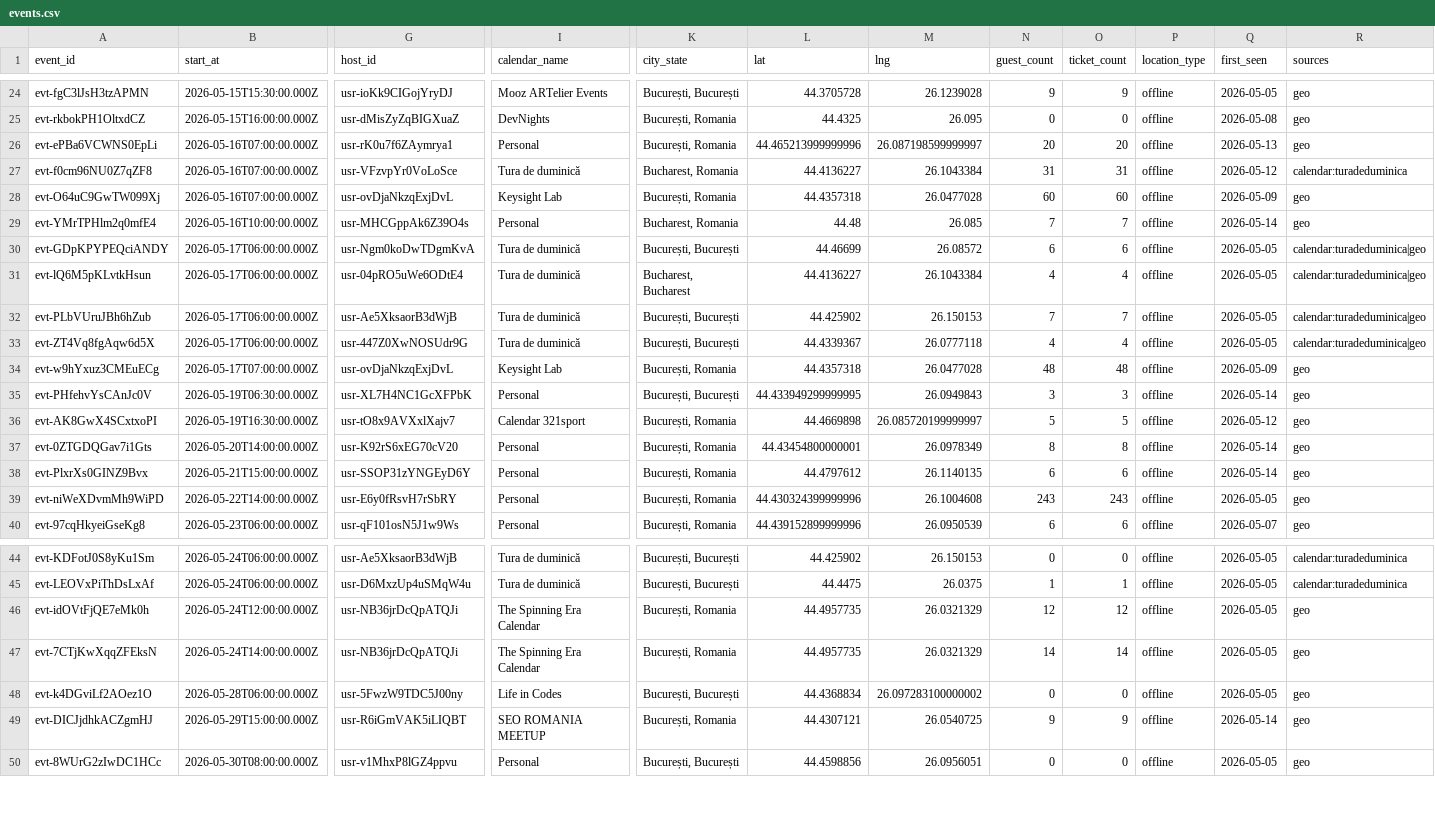
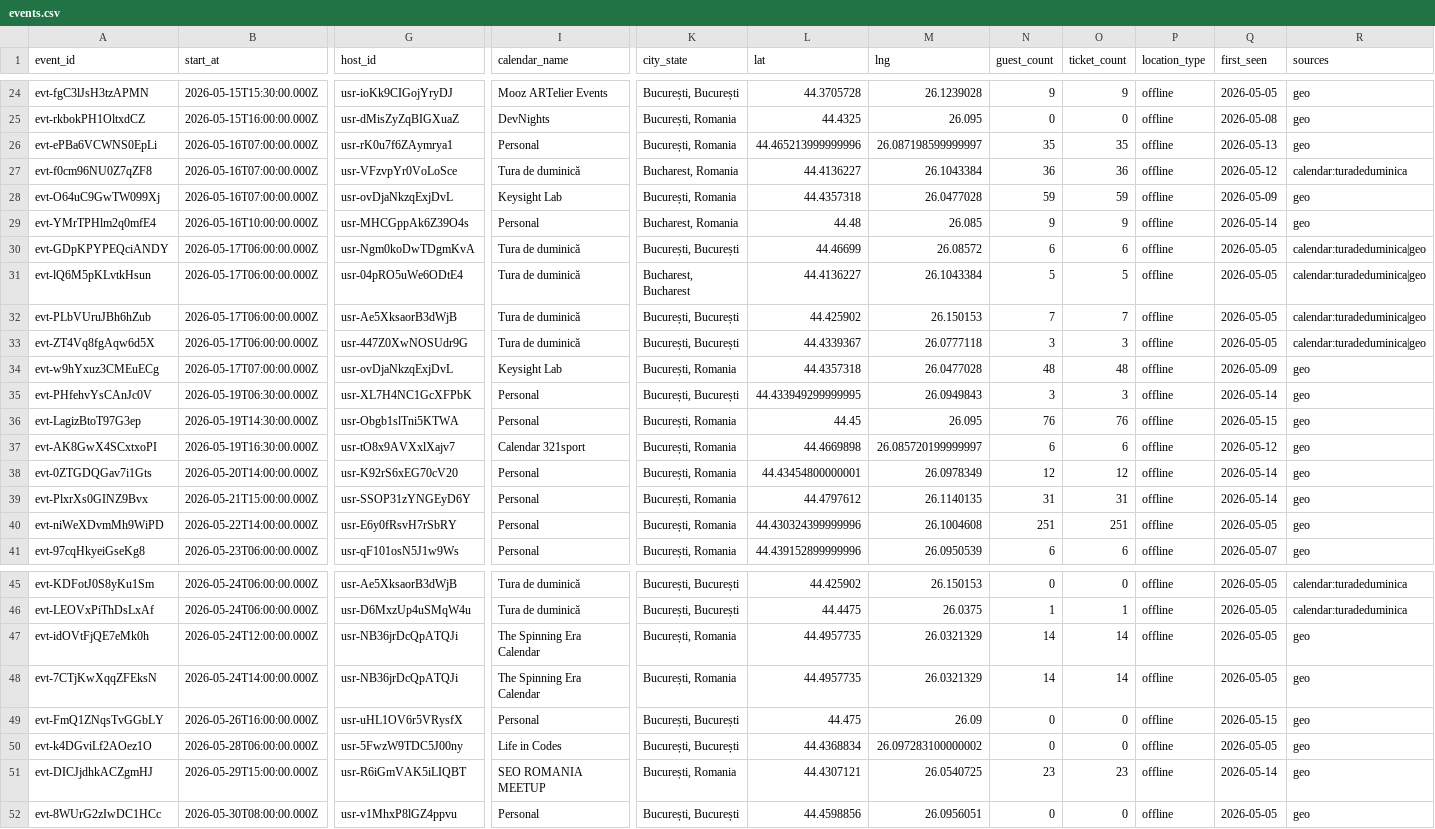
Before and after one commit to FlorinPopaCodes/bucharest-meetup-tracker, a CSV file: data/events.csv, drawn as a sheet; only a part is shown, gaps mark what is left out; addresses are those after the commit; rows hold the shown columns only; the diff names each change by its address in the sheet, - before the commit and + after, or states it on an @@ line.

```diff
--- a/data/events.csv
+++ b/data/events.csv
-N26 (guest_count): 20
+N26 (guest_count): 35
-O26 (ticket_count): 20
+O26 (ticket_count): 35
-N27 (guest_count): 31
+N27 (guest_count): 36
-O27 (ticket_count): 31
+O27 (ticket_count): 36
-N28 (guest_count): 60
+N28 (guest_count): 59
-O28 (ticket_count): 60
+O28 (ticket_count): 59
-N29 (guest_count): 7
+N29 (guest_count): 9
-O29 (ticket_count): 7
+O29 (ticket_count): 9
-N31 (guest_count): 4
+N31 (guest_count): 5
-O31 (ticket_count): 4
+O31 (ticket_count): 5
-N33 (guest_count): 4
+N33 (guest_count): 3
-O33 (ticket_count): 4
+O33 (ticket_count): 3
+row 36: evt-LagizBtoT97G3ep | 2026-05-19T14:30:00.000Z | usr-Obgb1slTni5KTWA | Personal | București, Romania | 44.45 | 26.095 | 76 | 76 | offline | 2026-05-15 | geo
-N37 (guest_count): 5
+N37 (guest_count): 6
-O37 (ticket_count): 5
+O37 (ticket_count): 6
-N38 (guest_count): 8
+N38 (guest_count): 12
-O38 (ticket_count): 8
+O38 (ticket_count): 12
-N39 (guest_count): 6
+N39 (guest_count): 31
-O39 (ticket_count): 6
+O39 (ticket_count): 31
-N40 (guest_count): 243
+N40 (guest_count): 251
-O40 (ticket_count): 243
+O40 (ticket_count): 251
-N47 (guest_count): 12
+N47 (guest_count): 14
-O47 (ticket_count): 12
+O47 (ticket_count): 14
+row 49: evt-FmQ1ZNqsTvGGbLY | 2026-05-26T16:00:00.000Z | usr-uHL1OV6r5VRysfX | Personal | București, București | 44.475 | 26.09 | 0 | 0 | offline | 2026-05-15 | geo
-N51 (guest_count): 9
+N51 (guest_count): 23
-O51 (ticket_count): 9
+O51 (ticket_count): 23
```
Also changed, not shown: 4 other files.
